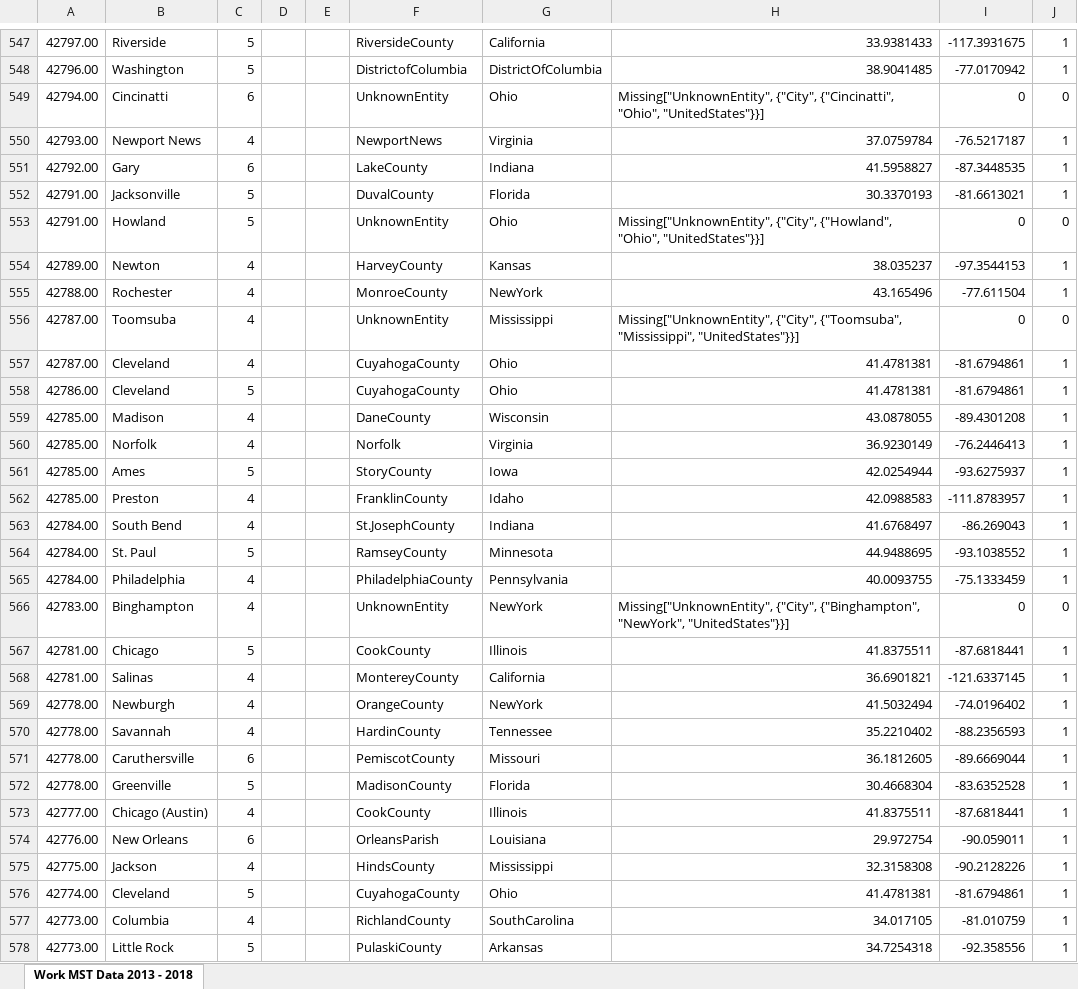
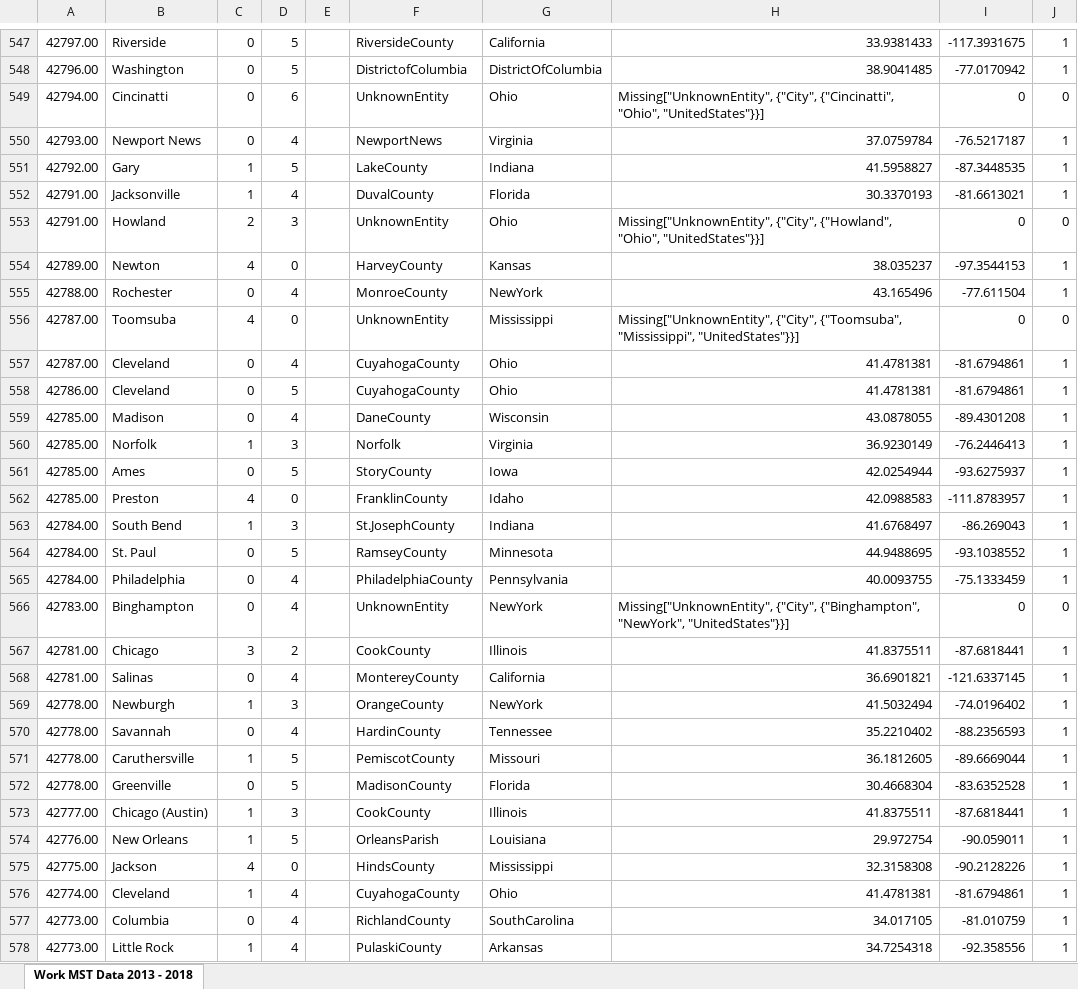
Before and after one commit to lanstonchu/Summer2018Starter, an Excel workbook: Submission/Project/2 - Main Analysis/2b - analysis - MST 2013 - 2018.xlsx, sheet Work MST Data 2013 - 2018, drawn as a sheet; only a part is shown, gaps mark what is left out; values as stored, in another font and other column widths than the file's, no borders; removed rows and columns are numbered as before the commit, all else as after; the diff covers the shown part only; the diff names each change by its address in the sheet, - before the commit and + after, or states it on an @@ line.

Commit message:
updated database to split killed and wounded in MST data

```diff
--- a/Submission/Project/2 - Main Analysis/2b - analysis - MST 2013 - 2018.xlsx (sheet Work MST Data 2013 - 2018)
+++ b/Submission/Project/2 - Main Analysis/2b - analysis - MST 2013 - 2018.xlsx (sheet Work MST Data 2013 - 2018)
+column C, rows 547-578: 0 | 0 | 0 | 0 | 1 | 1 | 2 | 4 | 0 | 4 | 0 | 0 | 0 | 1 | 0 | 4 | 1 | 0 | 0 | 0 | 3 | 0 | 1 | 0 | 1 | 0 | 1 | 1 | 4 | 1 | 0 | 1
-column D, empty
-D551: 6
+D551: 5
-D552: 5
+D552: 4
-D553: 5
+D553: 3
-D554: 4
+D554: 0
-D556: 4
+D556: 0
-D560: 4
+D560: 3
-D562: 4
+D562: 0
-D563: 4
+D563: 3
-D567: 5
+D567: 2
-D569: 4
+D569: 3
-D571: 6
+D571: 5
-D573: 4
+D573: 3
-D574: 6
+D574: 5
-D575: 4
+D575: 0
-D576: 5
+D576: 4
-D578: 5
+D578: 4
```
Also changed, not shown: 1213 edited cells elsewhere in this sheet, 1 other file.
